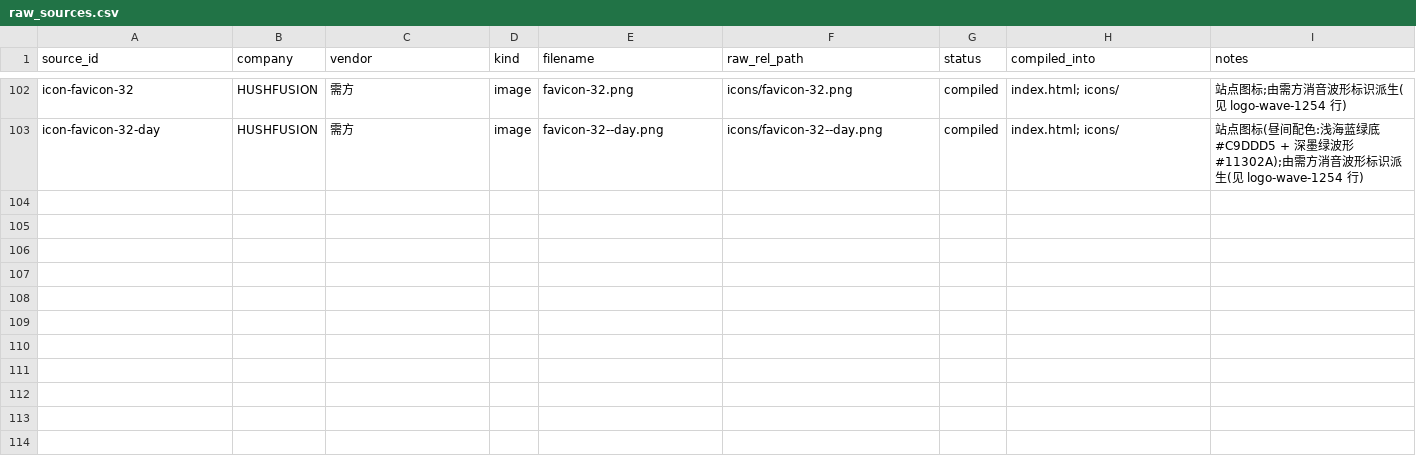
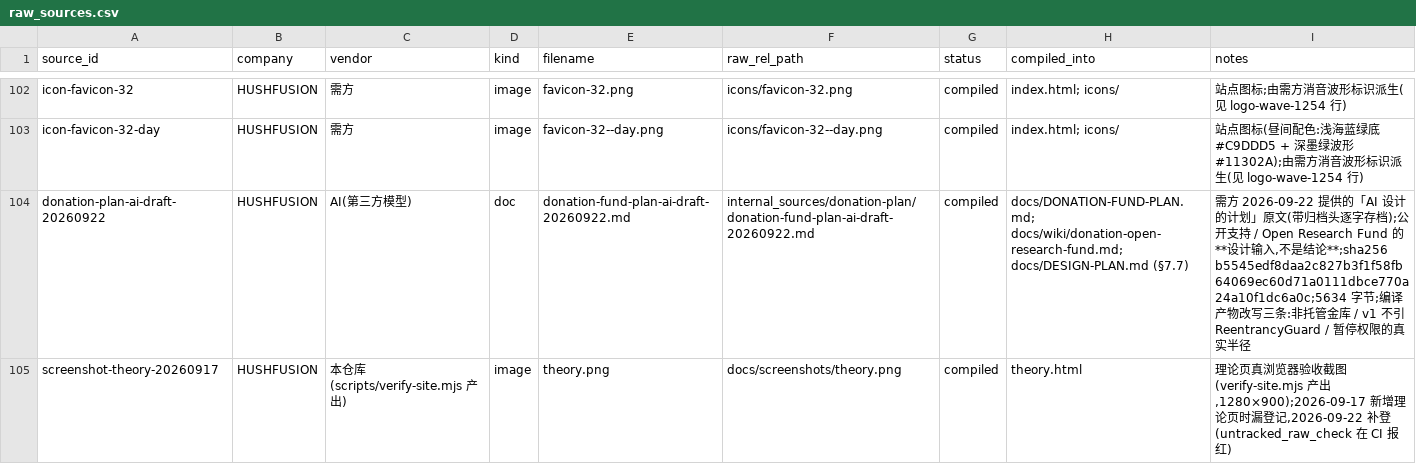
Before and after one commit to logos-42/HushFusion, a CSV file: manifests/raw_sources.csv, drawn as a sheet; only a part is shown, gaps mark what is left out.

Commit message:
docs(fund): 公开支持 / Open Research Fund 设计稿 —— 非托管捐赠合约 + 链上资金公开
需方 2026-09-22 提供的 AI 计划(原文登记 raw)→ 可实施规范。本轮只设计:
不写 .sol、不部署、不验证源码、不接受真实资金。

裁决 = 非托管:捐款在**同一笔交易内**原样转给多签金库(Safe 3/5),
合约只记账 + 发 DonationReceived + 可暂停 ⇒ 合约里没有钱、没有 admin
改址函数、不需要可升级代理。改写计划的三处:
- 托管金库 → 非托管 pass-through(合约余额恒 0)
- v1 不引 ReentrancyGuard(无币可重入,守 CEI 即可)
- 暂停的真实半径写清(只让 receive/donate revert;阻止不了直转 Safe)

实测常量写进文档(不靠文档转述):Base 8453=0x2105 / Sepolia 84532=0x14a34、
公共 RPC(浏览器读链)CORS 全开、gasPrice 0.006 gwei、eth_blobBaseFee 不支持、
eth_getLogs 900 区块+地址过滤可用 / 5000 区块无过滤失败 ⇒ 公开 RPC 不能当索引器。

前端契约(未实现):#status → #support(— 03 · Support)→ 页脚,复用
band/section-head/cap-list/quiet-cta;本轮只落 preview 态(config.donate.enabled
=false ⇒ 不显示任何地址与按钮);DESIGN-PLAN.md §7.7 登记位置与验收增量。

另:补登 docs/screenshots/theory.png(2026-09-17 漏登记,untracked_raw_check
在 CI 报红)。

验收:本地真浏览器 188/188 通过(node scripts/verify-site.mjs,站点零改动);
门禁全绿 wiki_check / raw_manifest_check / untracked_raw_check /
wiki_size_report / provenance_check --ci / wiki_lint --strict=v2 /
supersede_check / stale_report;provenance 全量模式(带 raw)确认新页 source_hash
与 raw 文件一致。

```diff
--- a/manifests/raw_sources.csv
+++ b/manifests/raw_sources.csv
@@ -103 +103,3 @@ icon-favicon-32,HUSHFUSION,需方,image,favicon-32.png,icons/favicon-32.png,comp
 icon-favicon-32-day,HUSHFUSION,需方,image,favicon-32--day.png,icons/favicon-32--day.png,compiled,index.html; icons/,站点图标(昼间配色:浅海蓝绿底 #C9DDD5 + 深墨绿波形 #11302A);由需方消音波形标识派生(见 logo-wave-1254 行)
+donation-plan-ai-draft-20260922,HUSHFUSION,AI(第三方模型),doc,donation-fund-plan-ai-draft-20260922.md,internal_sources/donation-plan/donation-fund-plan-ai-draft-20260922.md,compiled,docs/DONATION-FUND-PLAN.md; docs/wiki/donation-open-research-fund.md; docs/DESIGN-PLAN.md (§7.7),"需方 2026-09-22 提供的「AI 设计的计划」原文(带归档头逐字存档);公开支持 / Open Research Fund 的**设计输入,不是结论**;sha256 b5545edf8daa2c827b3f1f58fb64069ec60d71a0111dbce770a24a10f1dc6a0c;5634 字节;编译产物改写三条:非托管金库 / v1 不引 ReentrancyGuard / 暂停权限的真实半径"
+screenshot-theory-20260917,HUSHFUSION,本仓库(scripts/verify-site.mjs 产出),image,theory.png,docs/screenshots/theory.png,compiled,theory.html,"理论页真浏览器验收截图(verify-site.mjs 产出,1280×900);2026-09-17 新增理论页时漏登记,2026-09-22 补登(untracked_raw_check 在 CI 报红)"
```
Also changed, not shown: 6 other files.
